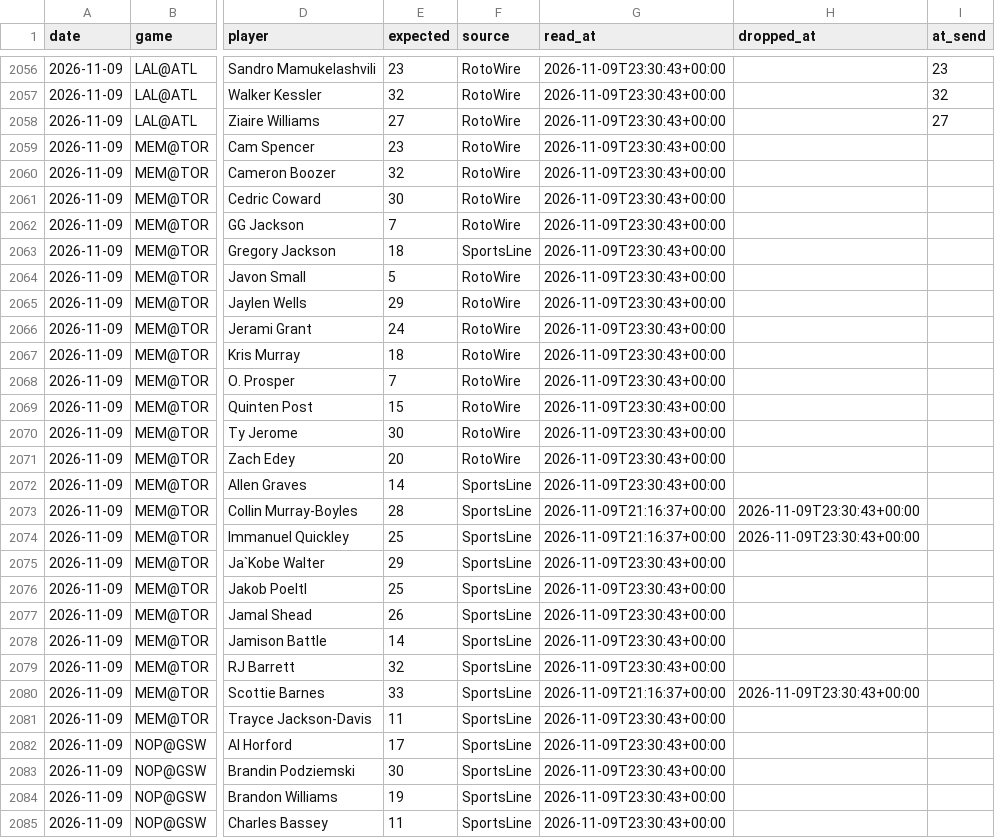
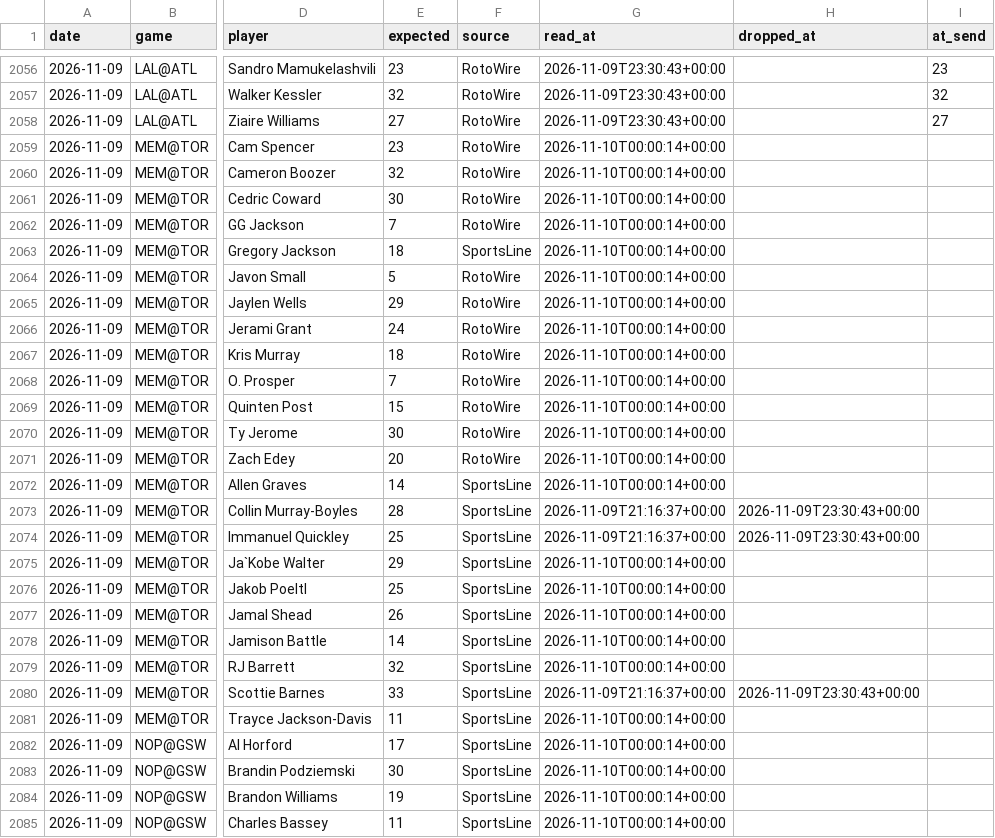
Before and after one commit to lukemaass-hub/nba-board, a CSV file: pipeline/expected_history.csv, drawn as a sheet; only a part is shown, gaps mark what is left out; the diff covers the shown part only; the diff names each change by its address in the sheet, - before the commit and + after, or states it on an @@ line.

```diff
--- a/pipeline/expected_history.csv
+++ b/pipeline/expected_history.csv
-G2059:G2072 (read_at): 2026-11-09T23:30:43+00:00
+G2059:G2072 (read_at): 2026-11-10T00:00:14+00:00
-G2075:G2079 (read_at): 2026-11-09T23:30:43+00:00
+G2075:G2079 (read_at): 2026-11-10T00:00:14+00:00
-G2081:G2085 (read_at): 2026-11-09T23:30:43+00:00
+G2081:G2085 (read_at): 2026-11-10T00:00:14+00:00
```
Also changed, not shown: 86 edited cells elsewhere in this file, 2 other files.
